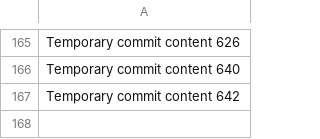
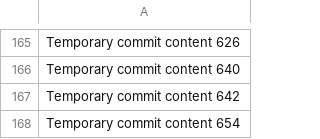
Before and after one commit to Antol8008/GIT, a CSV file: data.csv, drawn as a sheet; only a part is shown, gaps mark what is left out.

```diff
--- a/data.csv
+++ b/data.csv
@@ -167 +167,2 @@ Temporary commit content 640
 Temporary commit content 642
+Temporary commit content 654
```
